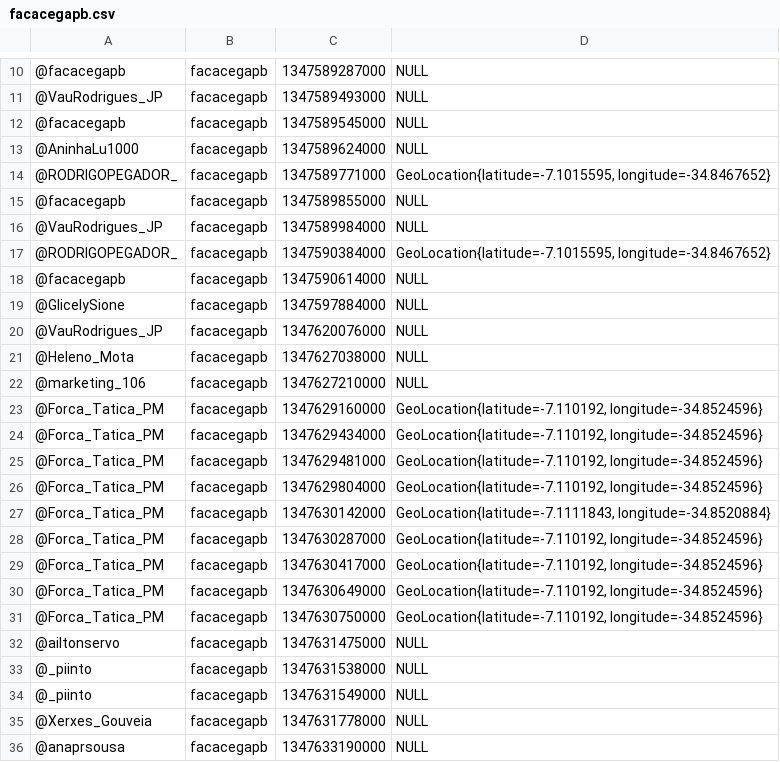
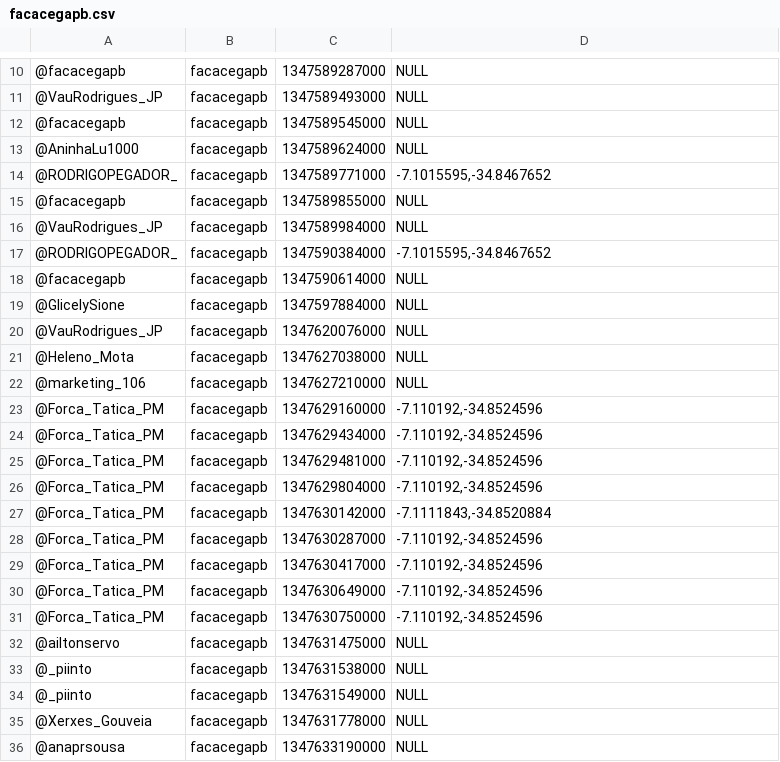
Before and after one commit to moacirlmjr/appsna, a CSV file: appSNAElection/facacegapb.csv, drawn as a sheet; only a part is shown, gaps mark what is left out.

```diff
--- a/appSNAElection/facacegapb.csv
+++ b/appSNAElection/facacegapb.csv
@@ -13,6 +13,6 @@
 @AninhaLu1000;facacegapb;1347589624000;NULL;
-@RODRIGOPEGADOR_;facacegapb;1347589771000;GeoLocation{latitude=-7.1015595, longitude=-34.8467652};
+@RODRIGOPEGADOR_;facacegapb;1347589771000;-7.1015595,-34.8467652;
 @facacegapb;facacegapb;1347589855000;NULL;
 @VauRodrigues_JP;facacegapb;1347589984000;NULL;
-@RODRIGOPEGADOR_;facacegapb;1347590384000;GeoLocation{latitude=-7.1015595, longitude=-34.8467652};
+@RODRIGOPEGADOR_;facacegapb;1347590384000;-7.1015595,-34.8467652;
 @facacegapb;facacegapb;1347590614000;NULL;
@@ -22,11 +22,11 @@
 @marketing_106;facacegapb;1347627210000;NULL;
-@Forca_Tatica_PM;facacegapb;1347629160000;GeoLocation{latitude=-7.110192, longitude=-34.8524596};
-@Forca_Tatica_PM;facacegapb;1347629434000;GeoLocation{latitude=-7.110192, longitude=-34.8524596};
-@Forca_Tatica_PM;facacegapb;1347629481000;GeoLocation{latitude=-7.110192, longitude=-34.8524596};
-@Forca_Tatica_PM;facacegapb;1347629804000;GeoLocation{latitude=-7.110192, longitude=-34.8524596};
-@Forca_Tatica_PM;facacegapb;1347630142000;GeoLocation{latitude=-7.1111843, longitude=-34.8520884};
-@Forca_Tatica_PM;facacegapb;1347630287000;GeoLocation{latitude=-7.110192, longitude=-34.8524596};
-@Forca_Tatica_PM;facacegapb;1347630417000;GeoLocation{latitude=-7.110192, longitude=-34.8524596};
-@Forca_Tatica_PM;facacegapb;1347630649000;GeoLocation{latitude=-7.110192, longitude=-34.8524596};
-@Forca_Tatica_PM;facacegapb;1347630750000;GeoLocation{latitude=-7.110192, longitude=-34.8524596};
+@Forca_Tatica_PM;facacegapb;1347629160000;-7.110192,-34.8524596;
+@Forca_Tatica_PM;facacegapb;1347629434000;-7.110192,-34.8524596;
+@Forca_Tatica_PM;facacegapb;1347629481000;-7.110192,-34.8524596;
+@Forca_Tatica_PM;facacegapb;1347629804000;-7.110192,-34.8524596;
+@Forca_Tatica_PM;facacegapb;1347630142000;-7.1111843,-34.8520884;
+@Forca_Tatica_PM;facacegapb;1347630287000;-7.110192,-34.8524596;
+@Forca_Tatica_PM;facacegapb;1347630417000;-7.110192,-34.8524596;
+@Forca_Tatica_PM;facacegapb;1347630649000;-7.110192,-34.8524596;
+@Forca_Tatica_PM;facacegapb;1347630750000;-7.110192,-34.8524596;
 @ailtonservo;facacegapb;1347631475000;NULL;
```
Also changed, not shown: appSNAElection/Estelizabel.csv, appSNAElection/Luciano_Cartaxo.csv, 4 other files.
